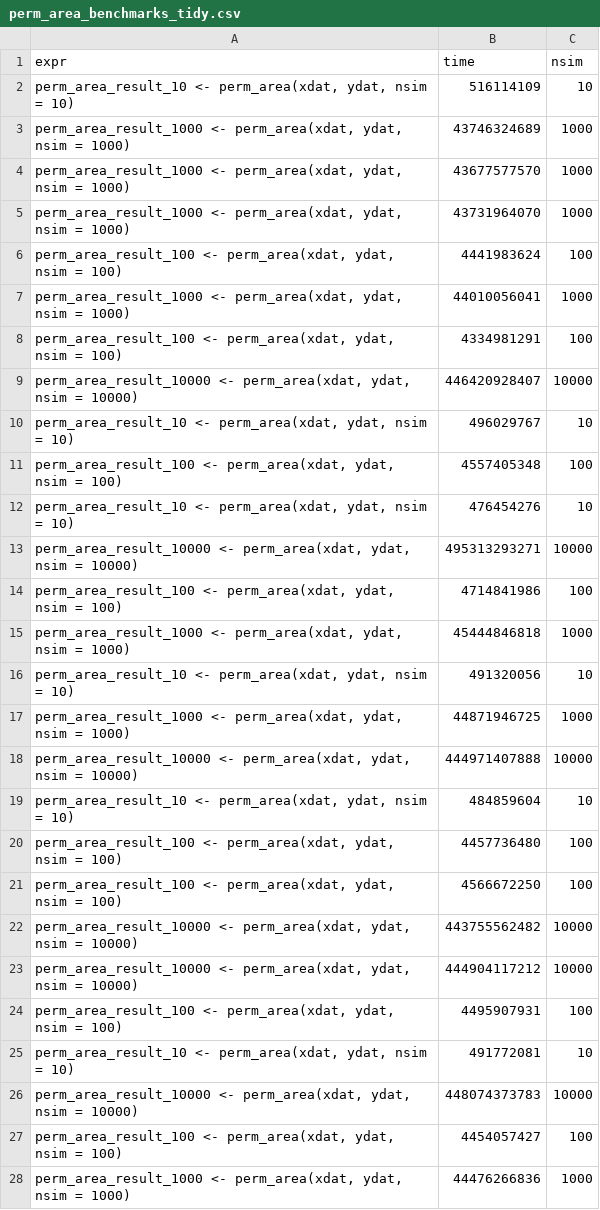
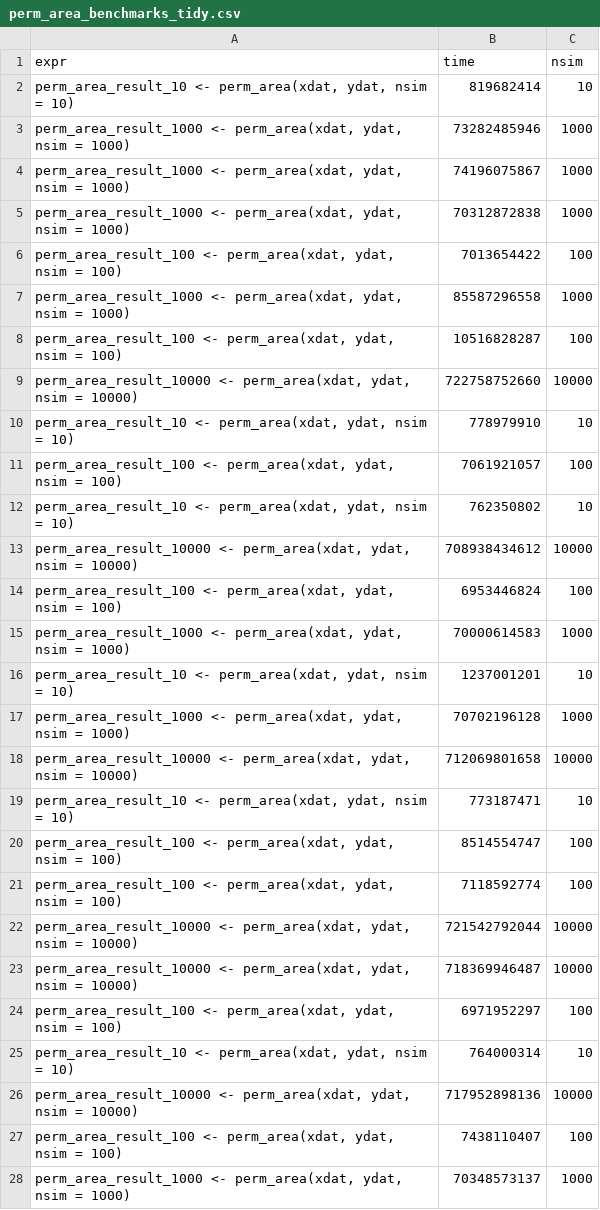
Before and after one commit to rvanmazijk/sobir, a CSV file: perm_area_benchmarks_tidy.csv, drawn as a sheet; only a part is shown; the diff covers the shown part only.

Commit message:
Run script

```diff
--- a/perm_area_benchmarks_tidy.csv
+++ b/perm_area_benchmarks_tidy.csv
@@ -1,28 +1,28 @@
 expr,time,nsim
-"perm_area_result_10 <- perm_area(xdat, ydat, nsim = 10)",516114109,10
-"perm_area_result_1000 <- perm_area(xdat, ydat, nsim = 1000)",43746324689,1000
-"perm_area_result_1000 <- perm_area(xdat, ydat, nsim = 1000)",43677577570,1000
-"perm_area_result_1000 <- perm_area(xdat, ydat, nsim = 1000)",43731964070,1000
-"perm_area_result_100 <- perm_area(xdat, ydat, nsim = 100)",4441983624,100
-"perm_area_result_1000 <- perm_area(xdat, ydat, nsim = 1000)",44010056041,1000
-"perm_area_result_100 <- perm_area(xdat, ydat, nsim = 100)",4334981291,100
-"perm_area_result_10000 <- perm_area(xdat, ydat, nsim = 10000)",446420928407,10000
-"perm_area_result_10 <- perm_area(xdat, ydat, nsim = 10)",496029767,10
-"perm_area_result_100 <- perm_area(xdat, ydat, nsim = 100)",4557405348,100
-"perm_area_result_10 <- perm_area(xdat, ydat, nsim = 10)",476454276,10
-"perm_area_result_10000 <- perm_area(xdat, ydat, nsim = 10000)",495313293271,10000
-"perm_area_result_100 <- perm_area(xdat, ydat, nsim = 100)",4714841986,100
-"perm_area_result_1000 <- perm_area(xdat, ydat, nsim = 1000)",45444846818,1000
-"perm_area_result_10 <- perm_area(xdat, ydat, nsim = 10)",491320056,10
-"perm_area_result_1000 <- perm_area(xdat, ydat, nsim = 1000)",44871946725,1000
-"perm_area_result_10000 <- perm_area(xdat, ydat, nsim = 10000)",444971407888,10000
-"perm_area_result_10 <- perm_area(xdat, ydat, nsim = 10)",484859604,10
-"perm_area_result_100 <- perm_area(xdat, ydat, nsim = 100)",4457736480,100
-"perm_area_result_100 <- perm_area(xdat, ydat, nsim = 100)",4566672250,100
-"perm_area_result_10000 <- perm_area(xdat, ydat, nsim = 10000)",443755562482,10000
-"perm_area_result_10000 <- perm_area(xdat, ydat, nsim = 10000)",444904117212,10000
-"perm_area_result_100 <- perm_area(xdat, ydat, nsim = 100)",4495907931,100
-"perm_area_result_10 <- perm_area(xdat, ydat, nsim = 10)",491772081,10
-"perm_area_result_10000 <- perm_area(xdat, ydat, nsim = 10000)",448074373783,10000
-"perm_area_result_100 <- perm_area(xdat, ydat, nsim = 100)",4454057427,100
-"perm_area_result_1000 <- perm_area(xdat, ydat, nsim = 1000)",44476266836,1000
+"perm_area_result_10 <- perm_area(xdat, ydat, nsim = 10)",819682414,10
+"perm_area_result_1000 <- perm_area(xdat, ydat, nsim = 1000)",73282485946,1000
+"perm_area_result_1000 <- perm_area(xdat, ydat, nsim = 1000)",74196075867,1000
+"perm_area_result_1000 <- perm_area(xdat, ydat, nsim = 1000)",70312872838,1000
+"perm_area_result_100 <- perm_area(xdat, ydat, nsim = 100)",7013654422,100
+"perm_area_result_1000 <- perm_area(xdat, ydat, nsim = 1000)",85587296558,1000
+"perm_area_result_100 <- perm_area(xdat, ydat, nsim = 100)",10516828287,100
+"perm_area_result_10000 <- perm_area(xdat, ydat, nsim = 10000)",722758752660,10000
+"perm_area_result_10 <- perm_area(xdat, ydat, nsim = 10)",778979910,10
+"perm_area_result_100 <- perm_area(xdat, ydat, nsim = 100)",7061921057,100
+"perm_area_result_10 <- perm_area(xdat, ydat, nsim = 10)",762350802,10
+"perm_area_result_10000 <- perm_area(xdat, ydat, nsim = 10000)",708938434612,10000
+"perm_area_result_100 <- perm_area(xdat, ydat, nsim = 100)",6953446824,100
+"perm_area_result_1000 <- perm_area(xdat, ydat, nsim = 1000)",70000614583,1000
+"perm_area_result_10 <- perm_area(xdat, ydat, nsim = 10)",1237001201,10
+"perm_area_result_1000 <- perm_area(xdat, ydat, nsim = 1000)",70702196128,1000
+"perm_area_result_10000 <- perm_area(xdat, ydat, nsim = 10000)",712069801658,10000
+"perm_area_result_10 <- perm_area(xdat, ydat, nsim = 10)",773187471,10
+"perm_area_result_100 <- perm_area(xdat, ydat, nsim = 100)",8514554747,100
+"perm_area_result_100 <- perm_area(xdat, ydat, nsim = 100)",7118592774,100
+"perm_area_result_10000 <- perm_area(xdat, ydat, nsim = 10000)",721542792044,10000
+"perm_area_result_10000 <- perm_area(xdat, ydat, nsim = 10000)",718369946487,10000
+"perm_area_result_100 <- perm_area(xdat, ydat, nsim = 100)",6971952297,100
+"perm_area_result_10 <- perm_area(xdat, ydat, nsim = 10)",764000314,10
+"perm_area_result_10000 <- perm_area(xdat, ydat, nsim = 10000)",717952898136,10000
+"perm_area_result_100 <- perm_area(xdat, ydat, nsim = 100)",7438110407,100
+"perm_area_result_1000 <- perm_area(xdat, ydat, nsim = 1000)",70348573137,1000
```
Also changed, not shown: 13 edited cells elsewhere in this file.
